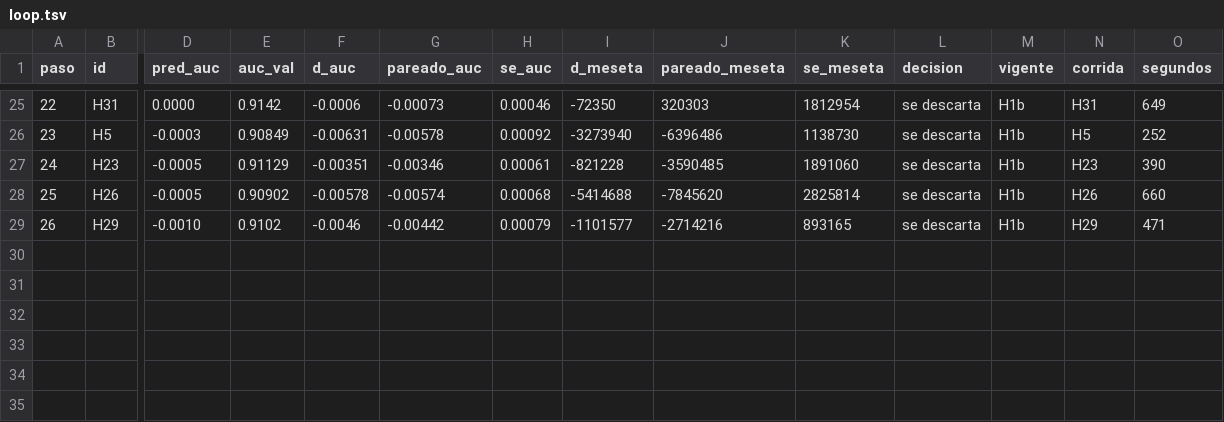
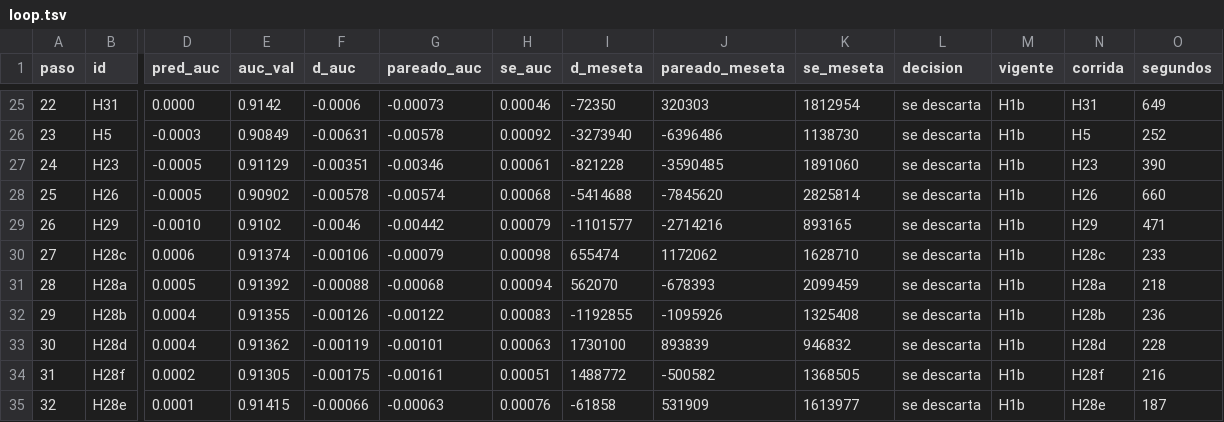
Before and after one commit to emavaldez/expautoresearch, a TSV file: v3/loop.tsv, drawn as a sheet; only a part is shown, gaps mark what is left out; rows hold the shown columns only; the diff names each change by its address in the sheet, - before the commit and + after, or states it on an @@ line.

```diff
--- a/v3/loop.tsv
+++ b/v3/loop.tsv
+row 30: 27 | H28c | 0.0006 | 0.91374 | -0.00106 | -0.00079 | 0.00098 | 655474 | 1172062 | 1628710 | se descarta | H1b | H28c | 233
+row 31: 28 | H28a | 0.0005 | 0.91392 | -0.00088 | -0.00068 | 0.00094 | 562070 | -678393 | 2099459 | se descarta | H1b | H28a | 218
+row 32: 29 | H28b | 0.0004 | 0.91355 | -0.00126 | -0.00122 | 0.00083 | -1192855 | -1095926 | 1325408 | se descarta | H1b | H28b | 236
+row 33: 30 | H28d | 0.0004 | 0.91362 | -0.00119 | -0.00101 | 0.00063 | 1730100 | 893839 | 946832 | se descarta | H1b | H28d | 228
+row 34: 31 | H28f | 0.0002 | 0.91305 | -0.00175 | -0.00161 | 0.00051 | 1488772 | -500582 | 1368505 | se descarta | H1b | H28f | 216
+row 35: 32 | H28e | 0.0001 | 0.91415 | -0.00066 | -0.00063 | 0.00076 | -61858 | 531909 | 1613977 | se descarta | H1b | H28e | 187
```
Also changed, not shown: hipotesis.tsv, 19 other files.
